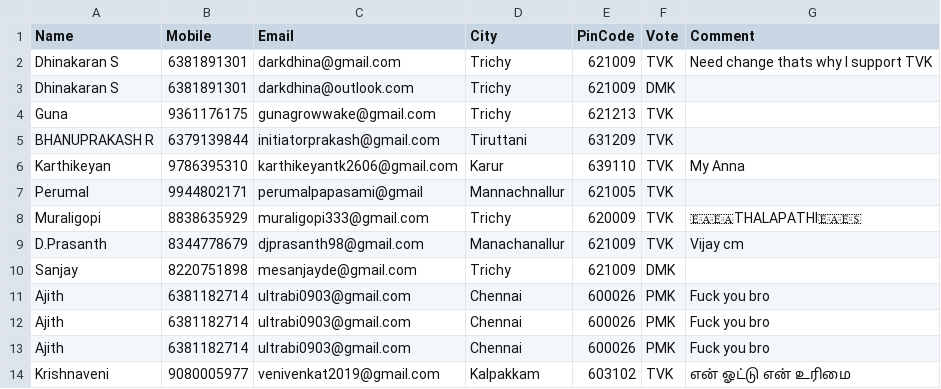
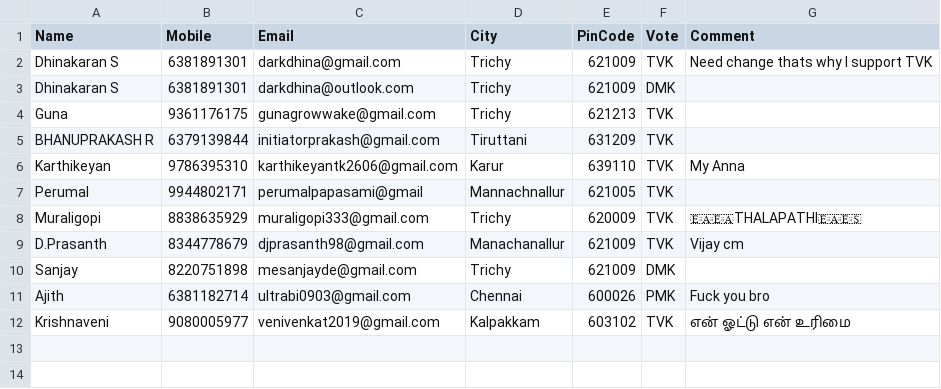
Before and after one commit to darkdhina-1300/tn-election-surveyv1, a CSV file: data.csv, drawn as a sheet; the diff names each change by its address in the sheet, - before the commit and + after, or states it on an @@ line.

Commit message:
Update data.csv

```diff
--- a/data.csv
+++ b/data.csv
-row 12: Ajith | 6381182714 | ultrabi0903@gmail.com | Chennai | 600026 | PMK | Fuck you bro
-row 13: Ajith | 6381182714 | ultrabi0903@gmail.com | Chennai | 600026 | PMK | Fuck you bro
```
